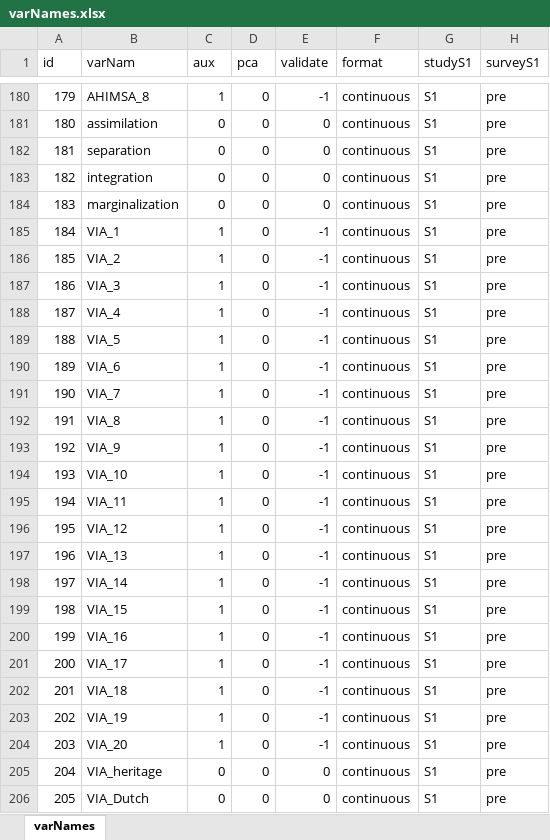
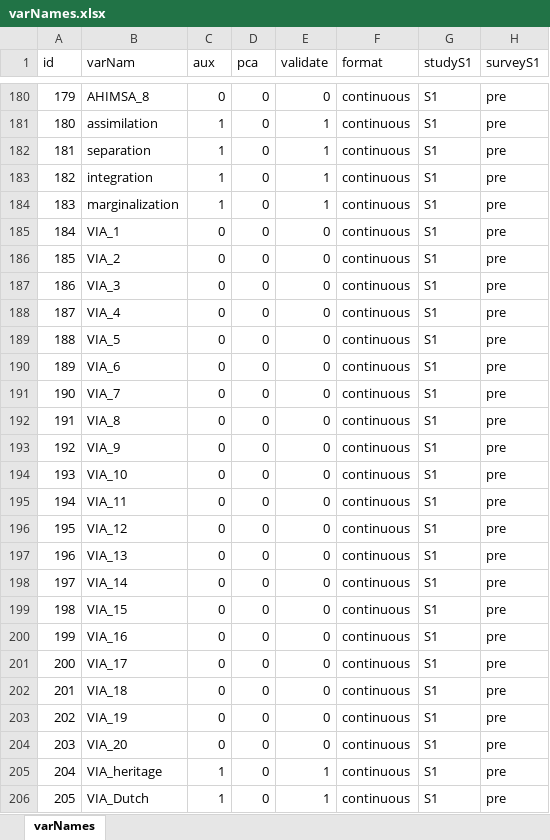
Before and after one commit to JannisCodes/migration-trajectories, an Excel workbook: preregistration/varNames.xlsx, sheet varNames, drawn as a sheet; only a part is shown, gaps mark what is left out; values as stored, in another font and other column widths than the file's, no borders; conditional formats not drawn; the diff covers the shown part only; the diff names each change by its address in the sheet, - before the commit and + after, or states it on an @@ line.

Commit message:
Update varNames.xlsx

```diff
--- a/preregistration/varNames.xlsx (sheet varNames)
+++ b/preregistration/varNames.xlsx (sheet varNames)
-C180 (aux): 1
+C180 (aux): 0
-E180 (validate): -1
+E180 (validate): 0
-C181:C184 (aux): 0
+C181:C184 (aux): 1
-E181:E184 (validate): 0
+E181:E184 (validate): 1
-C185:C204 (aux): 1
+C185:C204 (aux): 0
-E185:E204 (validate): -1
+E185:E204 (validate): 0
-C205:C206 (aux): 0
+C205:C206 (aux): 1
-E205:E206 (validate): 0
+E205:E206 (validate): 1
```
Also changed, not shown: 677 edited cells elsewhere in this sheet.
